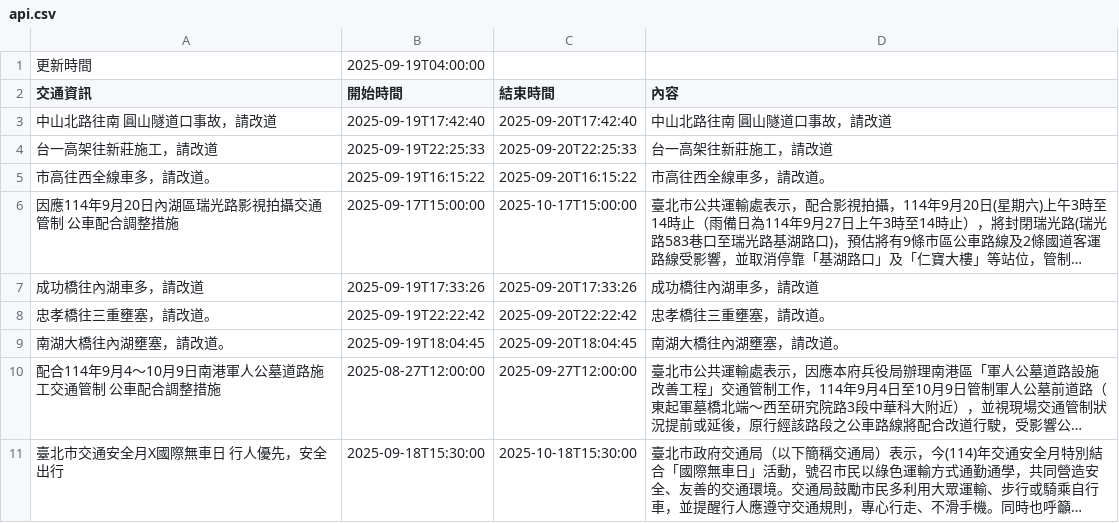
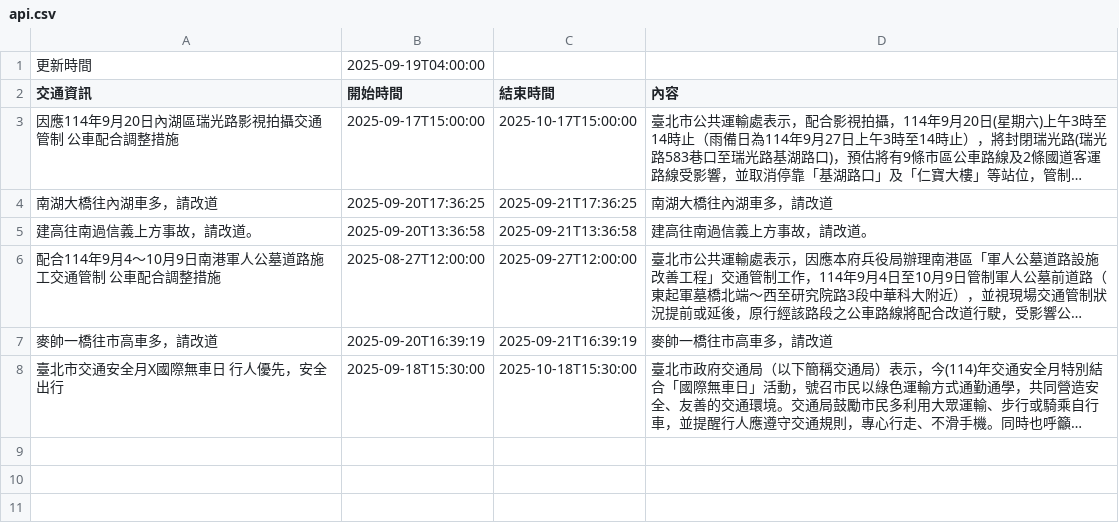
Before and after one commit to Brian-Su-tech/Open_Flatform_Mid, a CSV file: api.csv, drawn as a sheet; long unchanged cells end in …; removed rows and columns are numbered as before the commit, all else as after; the diff names each change by its address in the sheet, - before the commit and + after, or states it on an @@ line.

Commit message:
daily crawl

```diff
--- a/api.csv
+++ b/api.csv
-row 3: 中山北路往南 圓山隧道口事故，請改道 | 2025-09-19T17:42:40 | 2025-09-20T17:42:40 | 中山北路往南 圓山隧道口事故，請改道
-row 4: 台一高架往新莊施工，請改道 | 2025-09-19T22:25:33 | 2025-09-20T22:25:33 | 台一高架往新莊施工，請改道
-row 5: 市高往西全線車多，請改道。 | 2025-09-19T16:15:22 | 2025-09-20T16:15:22 | 市高往西全線車多，請改道。
-row 7: 成功橋往內湖車多，請改道 | 2025-09-19T17:33:26 | 2025-09-20T17:33:26 | 成功橋往內湖車多，請改道
-row 8: 忠孝橋往三重壅塞，請改道。 | 2025-09-19T22:22:42 | 2025-09-20T22:22:42 | 忠孝橋往三重壅塞，請改道。
-row 9: 南湖大橋往內湖壅塞，請改道。 | 2025-09-19T18:04:45 | 2025-09-20T18:04:45 | 南湖大橋往內湖壅塞，請改道。
+row 4: 南湖大橋往內湖車多，請改道 | 2025-09-20T17:36:25 | 2025-09-21T17:36:25 | 南湖大橋往內湖車多，請改道
+row 5: 建高往南過信義上方事故，請改道。 | 2025-09-20T13:36:58 | 2025-09-21T13:36:58 | 建高往南過信義上方事故，請改道。
+row 7: 麥帥一橋往市高車多，請改道 | 2025-09-20T16:39:19 | 2025-09-21T16:39:19 | 麥帥一橋往市高車多，請改道
```
